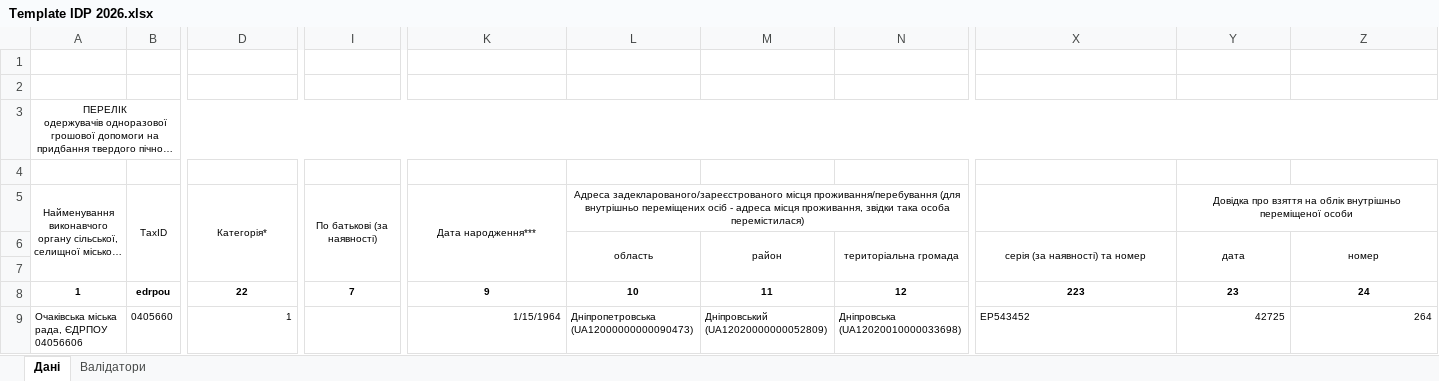
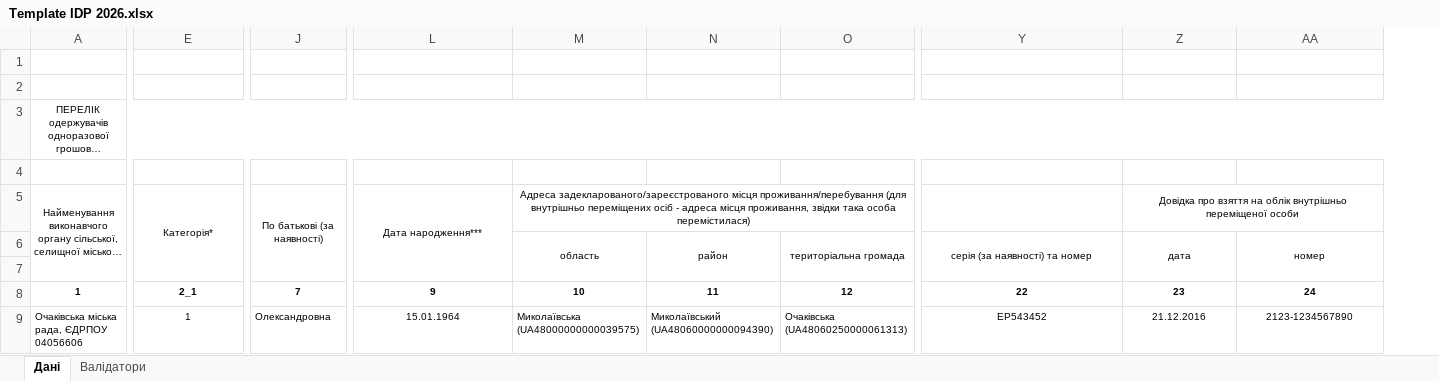
Before and after one commit to Amice13/idp-validator-ua, an Excel workbook: public/Template IDP 2026.xlsx, sheet Дані, drawn as a sheet; only a part is shown, gaps mark what is left out; long unchanged cells end in …; values as stored, in another font and other column widths than the file's, no borders; conditional formats and table styles not drawn; removed rows and columns are numbered as before the commit, all else as after; the diff covers the shown part only; the diff names each change by its address in the sheet, - before the commit and + after, or states it on an @@ line.

```diff
--- a/public/Template IDP 2026.xlsx (sheet Дані)
+++ b/public/Template IDP 2026.xlsx (sheet Дані)
@@ column B hidden, rows 5-9: TaxID |  |  | edrpou | 0405660 @@
-E8: 22
+E8: 2_1
-Y8: 223
+Y8: 22
-E9 alignment: right
+E9 alignment: center
-J9: (empty)
+J9: Олександровна
-L9: 1/15/1964
+L9: 15.01.1964
-L9 alignment: right
+L9 alignment: center
-M9: Дніпропетровська (UA12000000000090473)
+M9: Миколаївська (UA48000000000039575)
-N9: Дніпровський (UA12020000000052809)
+N9: Миколаївський (UA48060000000094390)
-O9: Дніпровська (UA12020010000033698)
+O9: Очаківська (UA48060250000061313)
-Y9 alignment: left
+Y9 alignment: center
-Z9: 42725
+Z9: 21.12.2016
-Z9:AA9 alignment: right
+Z9:AA9 alignment: center
-AA9: 264
+AA9: 2123-1234567890
```
Also changed, not shown: 5 edited cells and cell formats elsewhere in this sheet, sheet Валідатори, hidden cells, 21 other files.
